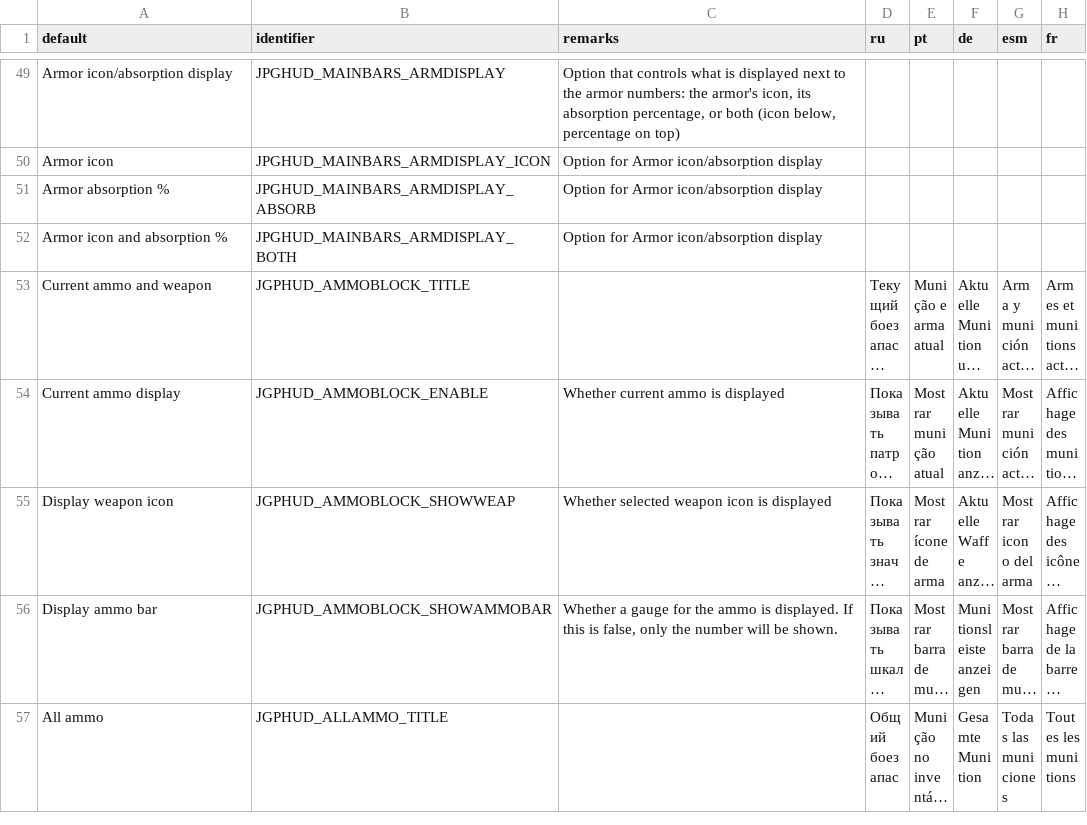
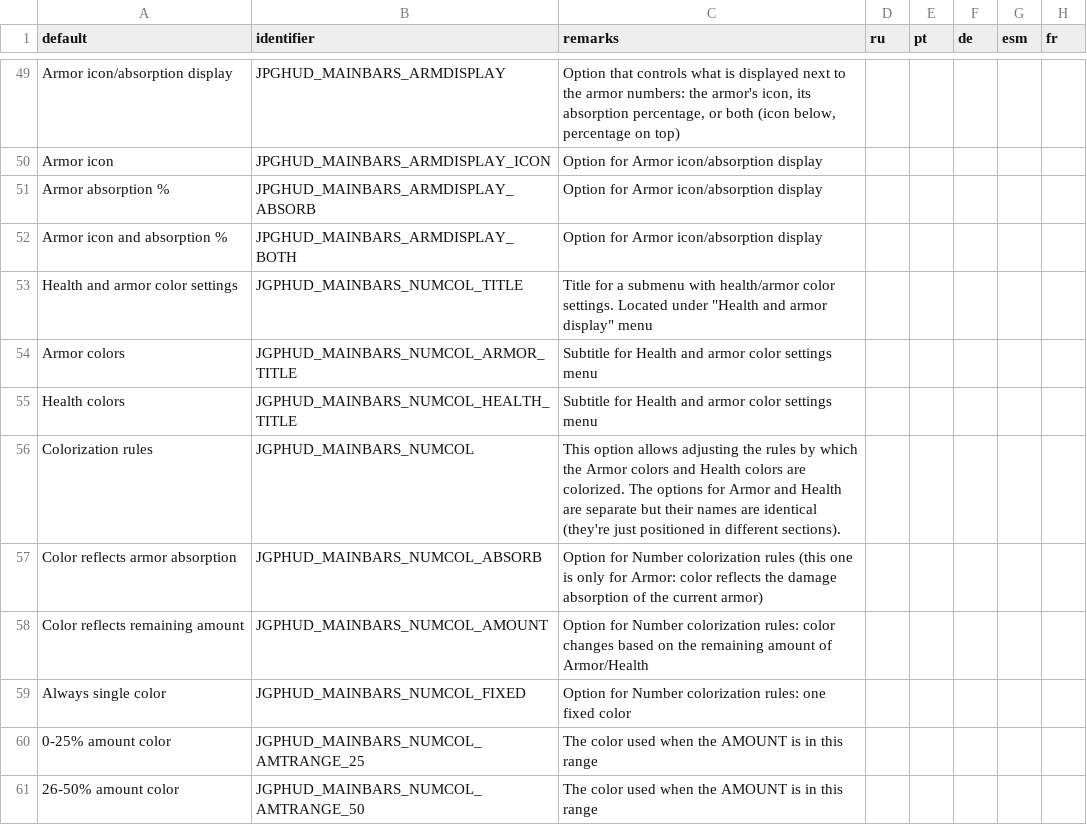
Before and after one commit to jekyllgrim/UniversalFlexibleHUD, a CSV file: LANGUAGE.csv, drawn as a sheet; only a part is shown, gaps mark what is left out; the shorter side is filled out with more unchanged rows; long unchanged cells end in …; the diff covers the shown part only.

Commit message:
Added adjustable armor/health color

```diff
--- a/LANGUAGE.csv
+++ b/LANGUAGE.csv
@@ -60 +60,10 @@ Armor absorption %,JPGHUD_MAINBARS_ARMDISPLAY_ABSORB,Option for Armor icon/absor
 Armor icon and absorption %,JPGHUD_MAINBARS_ARMDISPLAY_BOTH,Option for Armor icon/absorption display,,,,,
+Health and armor color settings,JGPHUD_MAINBARS_NUMCOL_TITLE,"Title for a submenu with health/armor color settings. Located under ""Health and armor display"" menu",,,,,
+Armor colors,JGPHUD_MAINBARS_NUMCOL_ARMOR_TITLE,Subtitle for Health and armor color settings menu,,,,,
+Health colors,JGPHUD_MAINBARS_NUMCOL_HEALTH_TITLE,Subtitle for Health and armor color settings menu,,,,,
+Colorization rules,JGPHUD_MAINBARS_NUMCOL,This option allows adjusting the rules by which the Armor colors and Health colors are colorized. The options for Armor and Health are separate but their names are identical (they're just positioned in different sections).,,,,,
+Color reflects armor absorption,JGPHUD_MAINBARS_NUMCOL_ABSORB,Option for Number colorization rules (this one is only for Armor: color reflects the damage absorption of the current armor),,,,,
+Color reflects remaining amount,JGPHUD_MAINBARS_NUMCOL_AMOUNT,Option for Number colorization rules: color changes based on the remaining amount of Armor/Health,,,,,
+Always single color,JGPHUD_MAINBARS_NUMCOL_FIXED,Option for Number colorization rules: one fixed color,,,,,
+0-25% amount color,JGPHUD_MAINBARS_NUMCOL_AMTRANGE_25,The color used when the AMOUNT is in this range,,,,,
+26-50% amount color,JGPHUD_MAINBARS_NUMCOL_AMTRANGE_50,The color used when the AMOUNT is in this range,,,,,
```
Also changed, not shown: 8 added rows elsewhere in this file, 4 other files.
